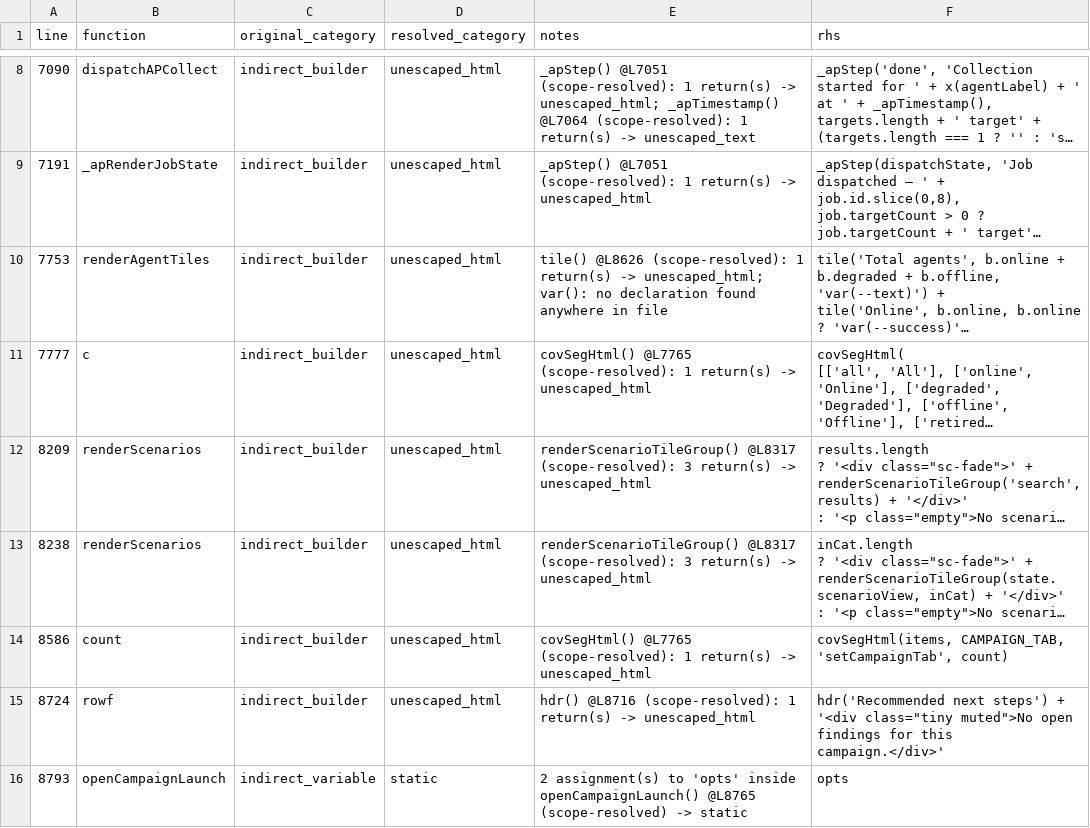
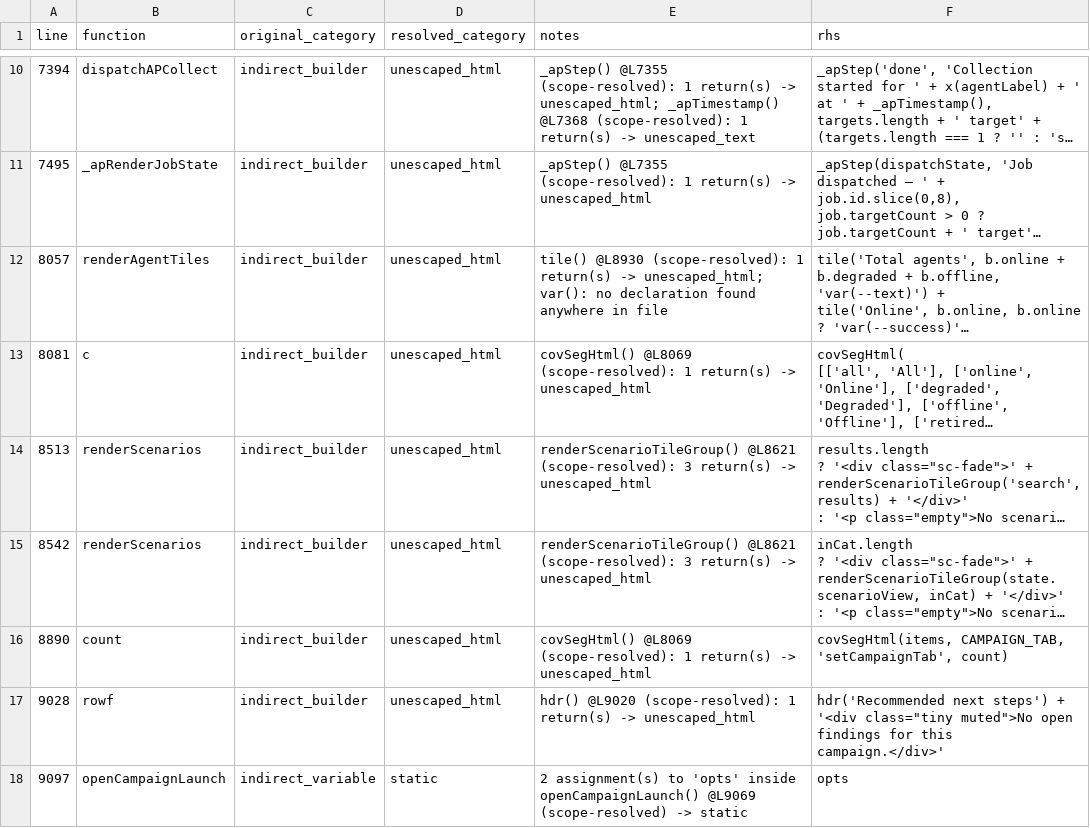
Before and after one commit to mhsse213es/BAS, a CSV file: Assessment/G1_INDIRECT_SINK_TRACE.csv, drawn as a sheet; only a part is shown, gaps mark what is left out; long unchanged cells end in …; addresses are those after the commit; the diff covers the shown part only; the diff names each change by its address in the sheet, - before the commit and + after, or states it on an @@ line.

```diff
--- a/Assessment/G1_INDIRECT_SINK_TRACE.csv
+++ b/Assessment/G1_INDIRECT_SINK_TRACE.csv
-A10 (line): 7090
+A10 (line): 7394
-E10 (notes): _apStep() @L7051 (scope-resolved): 1 return(s) -> unescaped_html; _apTimestamp() @L7064 (scope-resolved): 1…
+E10 (notes): _apStep() @L7355 (scope-resolved): 1 return(s) -> unescaped_html; _apTimestamp() @L7368 (scope-resolved): 1…
-A11 (line): 7191
+A11 (line): 7495
-E11 (notes): _apStep() @L7051 (scope-resolved): 1…
+E11 (notes): _apStep() @L7355 (scope-resolved): 1…
-A12 (line): 7753
+A12 (line): 8057
-E12 (notes): tile() @L8626 (scope-resolved): 1…
+E12 (notes): tile() @L8930 (scope-resolved): 1…
-A13 (line): 7777
+A13 (line): 8081
-E13 (notes): covSegHtml() @L7765 (scope-resolved): 1…
+E13 (notes): covSegHtml() @L8069 (scope-resolved): 1…
-A14 (line): 8209
+A14 (line): 8513
-E14:E15 (notes): renderScenarioTileGroup() @L8317 (scope-resolved): 3…
+E14:E15 (notes): renderScenarioTileGroup() @L8621 (scope-resolved): 3…
-A15 (line): 8238
+A15 (line): 8542
-A16 (line): 8586
+A16 (line): 8890
-E16 (notes): covSegHtml() @L7765 (scope-resolved): 1…
+E16 (notes): covSegHtml() @L8069 (scope-resolved): 1…
-A17 (line): 8724
+A17 (line): 9028
-E17 (notes): hdr() @L8716 (scope-resolved): 1…
+E17 (notes): hdr() @L9020 (scope-resolved): 1…
-A18 (line): 8793
+A18 (line): 9097
-E18 (notes): …inside openCampaignLaunch() @L8765 (scope-resolved) ->…
+E18 (notes): …inside openCampaignLaunch() @L9069 (scope-resolved) ->…
```
Also changed, not shown: 2 added rows, 2 removed rows and 87 edited cells elsewhere in this file, Assessment/G1_FINAL_CLASSIFICATION.csv, Assessment/G1_INNERHTML_SINK_INVENTORY.csv, 9 other files.
